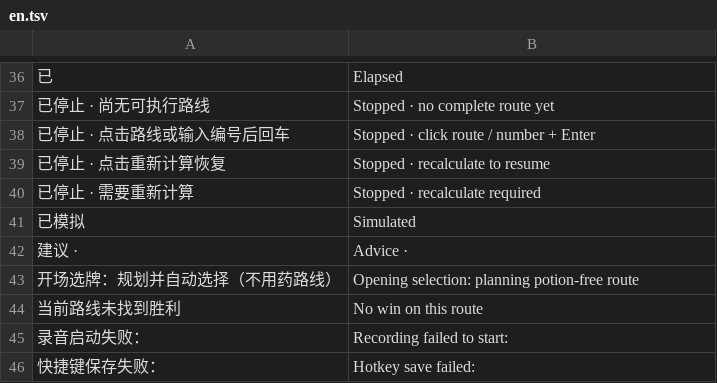
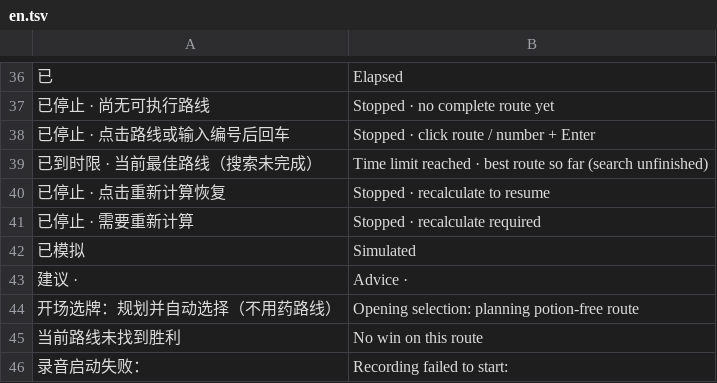
Before and after one commit to Yongzhaooo/sts1-combat-solver, a TSV file: overlay/resources/localization/en.tsv, drawn as a sheet; only a part is shown, gaps mark what is left out; the shorter side is filled out with more unchanged rows; the diff names each change by its address in the sheet, - before the commit and + after, or states it on an @@ line.

Commit message:
fix: return best plan at a soft solve deadline instead of a timeout error
The backend interrupts an active solve 10 s before the hard deadline, reusing the cancel path, so the worker returns its best plan. The reply carries deadline: true and the panel says the time limit cut the search. The hard kill and timeout error stay for when no plan returns.

```diff
--- a/overlay/resources/localization/en.tsv
+++ b/overlay/resources/localization/en.tsv
+row 39: 已到时限 · 当前最佳路线（搜索未完成） | Time limit reached · best route so far (search unfinished)
```
Also changed, not shown: 5 other files.
